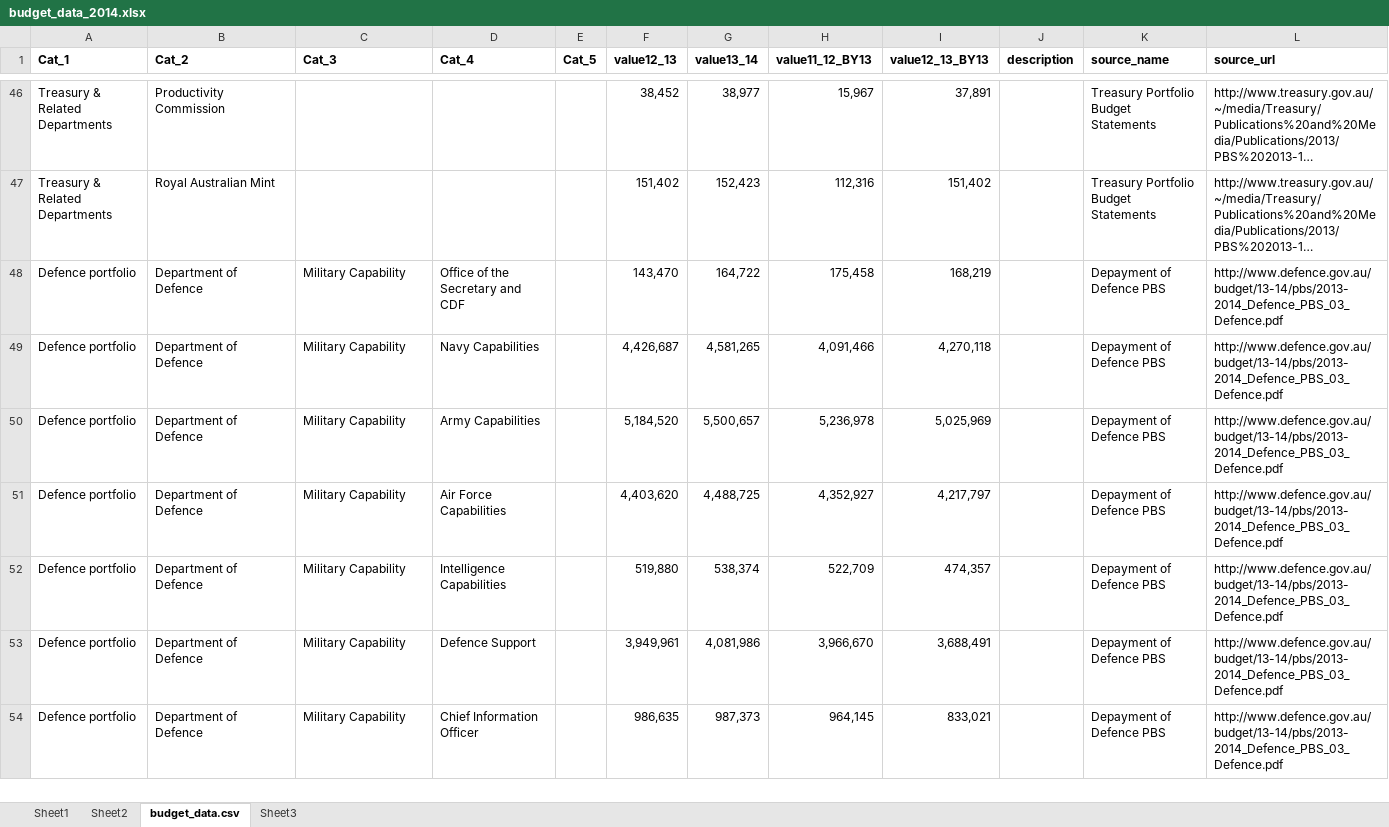
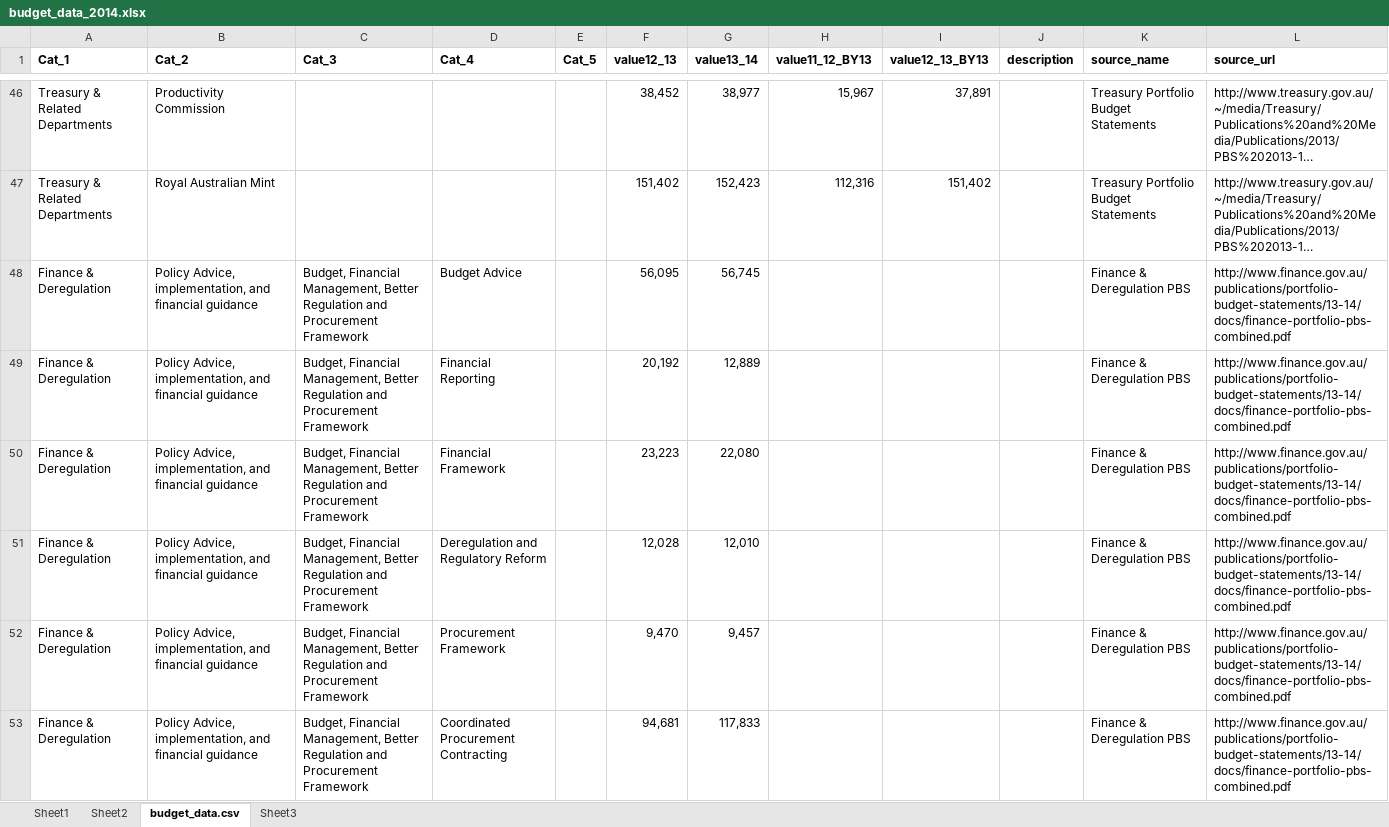
Before and after one commit to robertdapice/onegrain, an Excel workbook: public/budget_data_2014.xlsx, sheet budget_data.csv, drawn as a sheet; only a part is shown, gaps mark what is left out; the shorter side is filled out with more unchanged rows; long unchanged cells end in …; values as stored, in another font and other column widths than the file's, no borders; the diff covers the shown part only; the diff names each change by its address in the sheet, - before the commit and + after, or states it on an @@ line.

```diff
--- a/public/budget_data_2014.xlsx (sheet budget_data.csv)
+++ b/public/budget_data_2014.xlsx (sheet budget_data.csv)
+row 48: Finance & Deregulation | Policy Advice, implementation, and financial guidance | Budget, Financial Management, Better Regulation and Procurement Framework | Budget Advice |  | 56,095 | 56,745 |  |  |  | Finance & Deregulation PBS | http://www.finance.gov.au/publications/portfolio-budget-statements/13-14/docs/finance-portfolio-pbs-combined.pdf
+row 49: Finance & Deregulation | Policy Advice, implementation, and financial guidance | Budget, Financial Management, Better Regulation and Procurement Framework | Financial Reporting |  | 20,192 | 12,889 |  |  |  | Finance & Deregulation PBS | http://www.finance.gov.au/publications/portfolio-budget-statements/13-14/docs/finance-portfolio-pbs-combined.pdf
+row 50: Finance & Deregulation | Policy Advice, implementation, and financial guidance | Budget, Financial Management, Better Regulation and Procurement Framework | Financial Framework |  | 23,223 | 22,080 |  |  |  | Finance & Deregulation PBS | http://www.finance.gov.au/publications/portfolio-budget-statements/13-14/docs/finance-portfolio-pbs-combined.pdf
+row 51: Finance & Deregulation | Policy Advice, implementation, and financial guidance | Budget, Financial Management, Better Regulation and Procurement Framework | Deregulation and Regulatory Reform |  | 12,028 | 12,010 |  |  |  | Finance & Deregulation PBS | http://www.finance.gov.au/publications/portfolio-budget-statements/13-14/docs/finance-portfolio-pbs-combined.pdf
+row 52: Finance & Deregulation | Policy Advice, implementation, and financial guidance | Budget, Financial Management, Better Regulation and Procurement Framework | Procurement Framework |  | 9,470 | 9,457 |  |  |  | Finance & Deregulation PBS | http://www.finance.gov.au/publications/portfolio-budget-statements/13-14/docs/finance-portfolio-pbs-combined.pdf
+row 53: Finance & Deregulation | Policy Advice, implementation, and financial guidance | Budget, Financial Management, Better Regulation and Procurement Framework | Coordinated Procurement Contracting |  | 94,681 | 117,833 |  |  |  | Finance & Deregulation PBS | http://www.finance.gov.au/publications/portfolio-budget-statements/13-14/docs/finance-portfolio-pbs-combined.pdf
```
Also changed, not shown: 15 added rows and 2 edited cells elsewhere in this sheet, formulas that keep their value, 6 other files.
